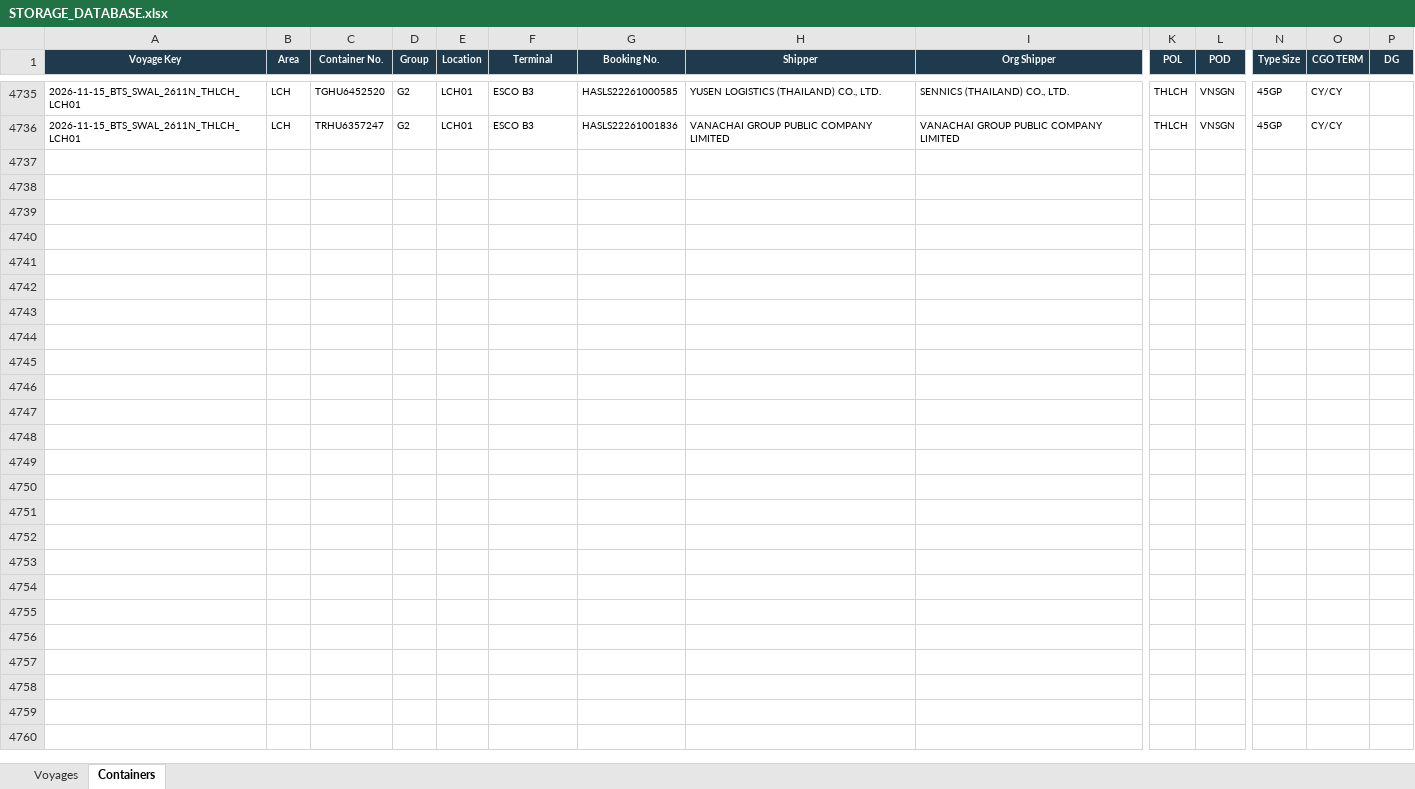
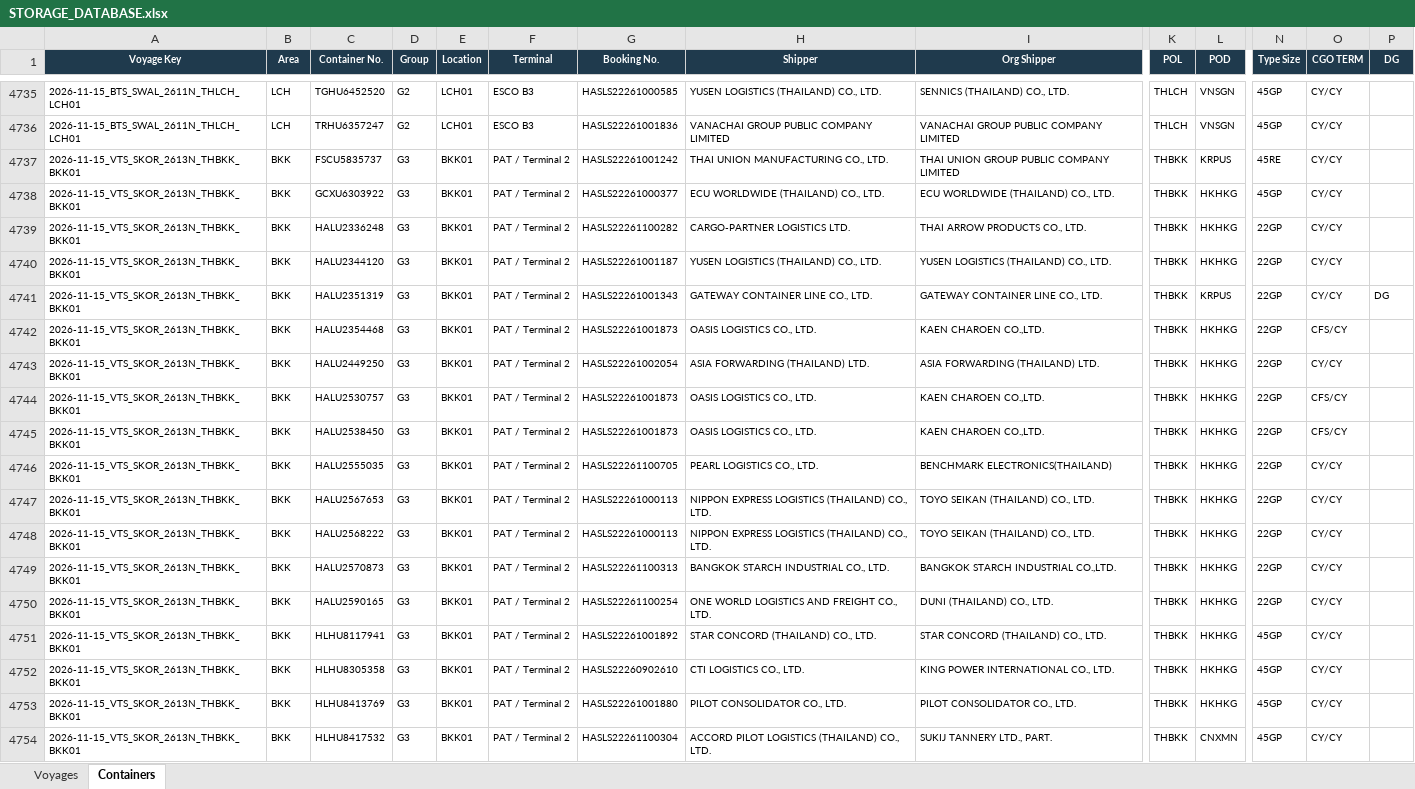
Before and after one commit to sirichai1265/hal-storage-calculator, an Excel workbook: DATABASE/STORAGE_DATABASE.xlsx, sheet Containers, drawn as a sheet; only a part is shown, gaps mark what is left out; values as stored, in another font and other column widths than the file's, no borders; rows hold the shown columns only; the diff covers the shown part only; the diff names each change by its address in the sheet, - before the commit and + after, or states it on an @@ line.

```diff
--- a/DATABASE/STORAGE_DATABASE.xlsx (sheet Containers)
+++ b/DATABASE/STORAGE_DATABASE.xlsx (sheet Containers)
+row 4737: 2026-11-15_VTS_SKOR_2613N_THBKK_BKK01 | BKK | FSCU5835737 | G3 | BKK01 | PAT / Terminal 2 | HASLS22261001242 | THAI UNION MANUFACTURING CO., LTD. | THAI UNION GROUP PUBLIC COMPANY LIMITED | THBKK | KRPUS | 45RE | CY/CY
+row 4738: 2026-11-15_VTS_SKOR_2613N_THBKK_BKK01 | BKK | GCXU6303922 | G3 | BKK01 | PAT / Terminal 2 | HASLS22261000377 | ECU WORLDWIDE (THAILAND) CO., LTD. | ECU WORLDWIDE (THAILAND) CO., LTD. | THBKK | HKHKG | 45GP | CY/CY
+row 4739: 2026-11-15_VTS_SKOR_2613N_THBKK_BKK01 | BKK | HALU2336248 | G3 | BKK01 | PAT / Terminal 2 | HASLS22261100282 | CARGO-PARTNER LOGISTICS LTD. | THAI ARROW PRODUCTS CO., LTD. | THBKK | HKHKG | 22GP | CY/CY
+row 4740: 2026-11-15_VTS_SKOR_2613N_THBKK_BKK01 | BKK | HALU2344120 | G3 | BKK01 | PAT / Terminal 2 | HASLS22261001187 | YUSEN LOGISTICS (THAILAND) CO., LTD. | YUSEN LOGISTICS (THAILAND) CO., LTD. | THBKK | HKHKG | 22GP | CY/CY
+row 4741: 2026-11-15_VTS_SKOR_2613N_THBKK_BKK01 | BKK | HALU2351319 | G3 | BKK01 | PAT / Terminal 2 | HASLS22261001343 | GATEWAY CONTAINER LINE CO., LTD. | GATEWAY CONTAINER LINE CO., LTD. | THBKK | KRPUS | 22GP | CY/CY | DG
+row 4742: 2026-11-15_VTS_SKOR_2613N_THBKK_BKK01 | BKK | HALU2354468 | G3 | BKK01 | PAT / Terminal 2 | HASLS22261001873 | OASIS LOGISTICS CO., LTD. | KAEN CHAROEN CO.,LTD. | THBKK | HKHKG | 22GP | CFS/CY
+row 4743: 2026-11-15_VTS_SKOR_2613N_THBKK_BKK01 | BKK | HALU2449250 | G3 | BKK01 | PAT / Terminal 2 | HASLS22261002054 | ASIA FORWARDING (THAILAND) LTD. | ASIA FORWARDING (THAILAND) LTD. | THBKK | HKHKG | 22GP | CY/CY
+row 4744: 2026-11-15_VTS_SKOR_2613N_THBKK_BKK01 | BKK | HALU2530757 | G3 | BKK01 | PAT / Terminal 2 | HASLS22261001873 | OASIS LOGISTICS CO., LTD. | KAEN CHAROEN CO.,LTD. | THBKK | HKHKG | 22GP | CFS/CY
+row 4745: 2026-11-15_VTS_SKOR_2613N_THBKK_BKK01 | BKK | HALU2538450 | G3 | BKK01 | PAT / Terminal 2 | HASLS22261001873 | OASIS LOGISTICS CO., LTD. | KAEN CHAROEN CO.,LTD. | THBKK | HKHKG | 22GP | CFS/CY
+row 4746: 2026-11-15_VTS_SKOR_2613N_THBKK_BKK01 | BKK | HALU2555035 | G3 | BKK01 | PAT / Terminal 2 | HASLS22261100705 | PEARL LOGISTICS CO., LTD. | BENCHMARK ELECTRONICS(THAILAND) | THBKK | HKHKG | 22GP | CY/CY
+row 4747: 2026-11-15_VTS_SKOR_2613N_THBKK_BKK01 | BKK | HALU2567653 | G3 | BKK01 | PAT / Terminal 2 | HASLS22261000113 | NIPPON EXPRESS LOGISTICS (THAILAND) CO., LTD. | TOYO SEIKAN (THAILAND) CO., LTD. | THBKK | HKHKG | 22GP | CY/CY
+row 4748: 2026-11-15_VTS_SKOR_2613N_THBKK_BKK01 | BKK | HALU2568222 | G3 | BKK01 | PAT / Terminal 2 | HASLS22261000113 | NIPPON EXPRESS LOGISTICS (THAILAND) CO., LTD. | TOYO SEIKAN (THAILAND) CO., LTD. | THBKK | HKHKG | 22GP | CY/CY
+row 4749: 2026-11-15_VTS_SKOR_2613N_THBKK_BKK01 | BKK | HALU2570873 | G3 | BKK01 | PAT / Terminal 2 | HASLS22261100313 | BANGKOK STARCH INDUSTRIAL CO., LTD. | BANGKOK STARCH INDUSTRIAL CO.,LTD. | THBKK | HKHKG | 22GP | CY/CY
+row 4750: 2026-11-15_VTS_SKOR_2613N_THBKK_BKK01 | BKK | HALU2590165 | G3 | BKK01 | PAT / Terminal 2 | HASLS22261100254 | ONE WORLD LOGISTICS AND FREIGHT CO., LTD. | DUNI (THAILAND) CO., LTD. | THBKK | HKHKG | 22GP | CY/CY
+row 4751: 2026-11-15_VTS_SKOR_2613N_THBKK_BKK01 | BKK | HLHU8117941 | G3 | BKK01 | PAT / Terminal 2 | HASLS22261001892 | STAR CONCORD (THAILAND) CO., LTD. | STAR CONCORD (THAILAND) CO., LTD. | THBKK | HKHKG | 45GP | CY/CY
+row 4752: 2026-11-15_VTS_SKOR_2613N_THBKK_BKK01 | BKK | HLHU8305358 | G3 | BKK01 | PAT / Terminal 2 | HASLS22260902610 | CTI LOGISTICS CO., LTD. | KING POWER INTERNATIONAL CO., LTD. | THBKK | HKHKG | 45GP | CY/CY
+row 4753: 2026-11-15_VTS_SKOR_2613N_THBKK_BKK01 | BKK | HLHU8413769 | G3 | BKK01 | PAT / Terminal 2 | HASLS22261001880 | PILOT CONSOLIDATOR CO., LTD. | PILOT CONSOLIDATOR CO., LTD. | THBKK | HKHKG | 45GP | CY/CY
+row 4754: 2026-11-15_VTS_SKOR_2613N_THBKK_BKK01 | BKK | HLHU8417532 | G3 | BKK01 | PAT / Terminal 2 | HASLS22261100304 | ACCORD PILOT LOGISTICS (THAILAND) CO., LTD. | SUKIJ TANNERY LTD., PART. | THBKK | CNXMN | 45GP | CY/CY
```
Also changed, not shown: 34 added rows elsewhere in this sheet, sheet Voyages, 6 other files.
